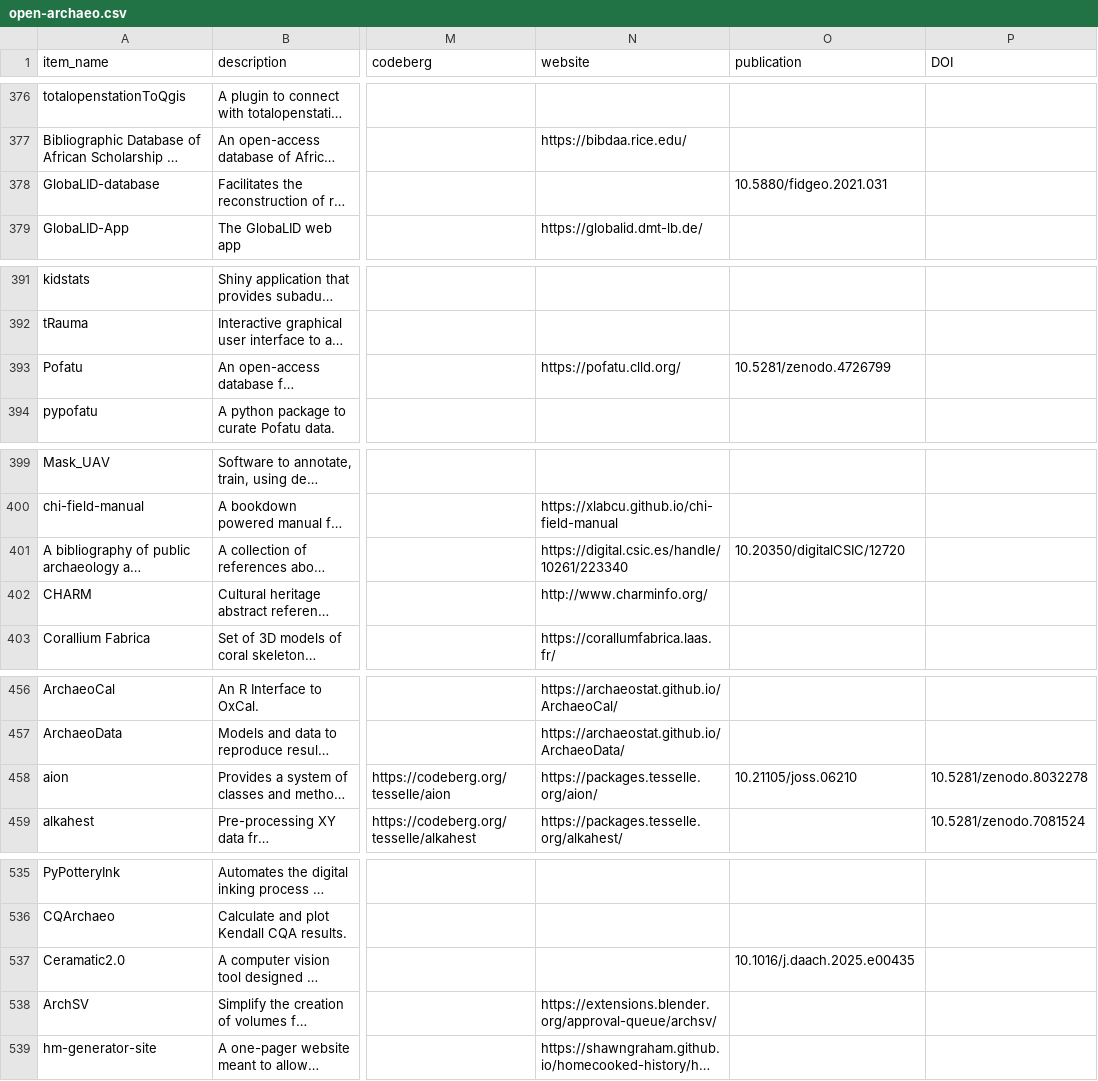
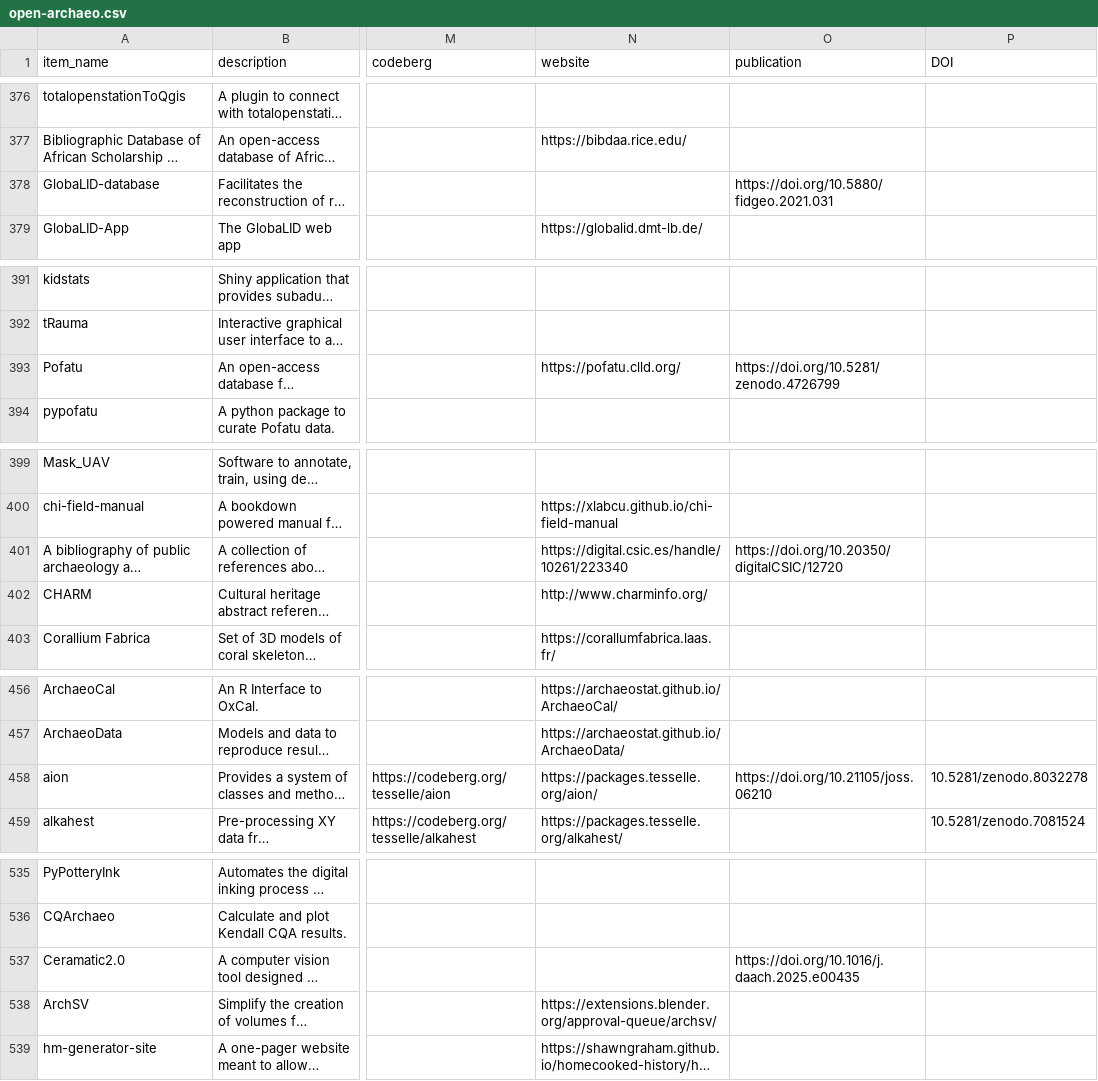
Before and after one commit to zackbatist/open-archaeo, a CSV file: open-archaeo.csv, drawn as a sheet; only a part is shown, gaps mark what is left out; long unchanged cells end in …; the diff covers the shown part only; the diff names each change by its address in the sheet, - before the commit and + after, or states it on an @@ line.

```diff
--- a/open-archaeo.csv
+++ b/open-archaeo.csv
-O378 (publication): 10.5880/fidgeo.2021.031
+O378 (publication): https://doi.org/10.5880/fidgeo.2021.031
-O393 (publication): 10.5281/zenodo.4726799
+O393 (publication): https://doi.org/10.5281/zenodo.4726799
-O401 (publication): 10.20350/digitalCSIC/12720
+O401 (publication): https://doi.org/10.20350/digitalCSIC/12720
-O458 (publication): 10.21105/joss.06210
+O458 (publication): https://doi.org/10.21105/joss.06210
-O537 (publication): 10.1016/j.daach.2025.e00435
+O537 (publication): https://doi.org/10.1016/j.daach.2025.e00435
```
Also changed, not shown: 14 edited cells elsewhere in this file.
